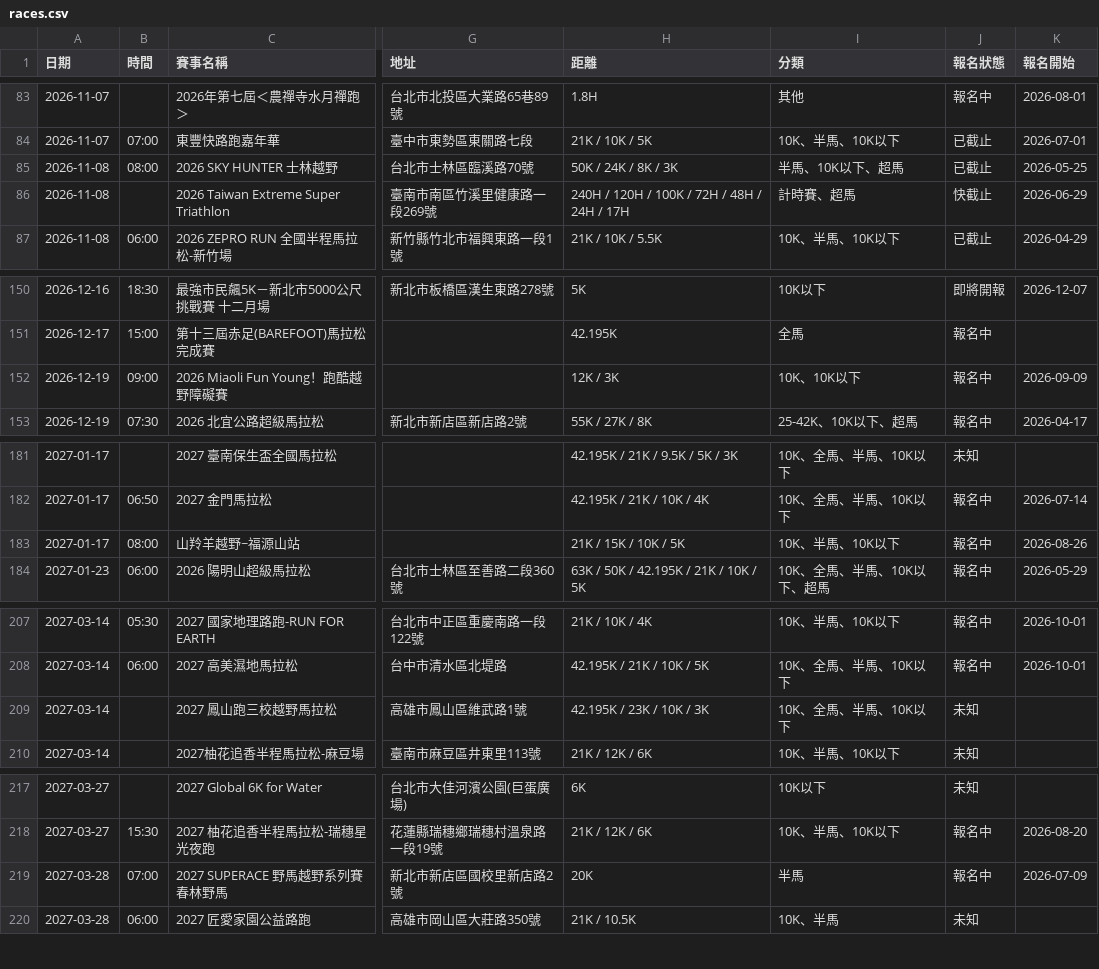
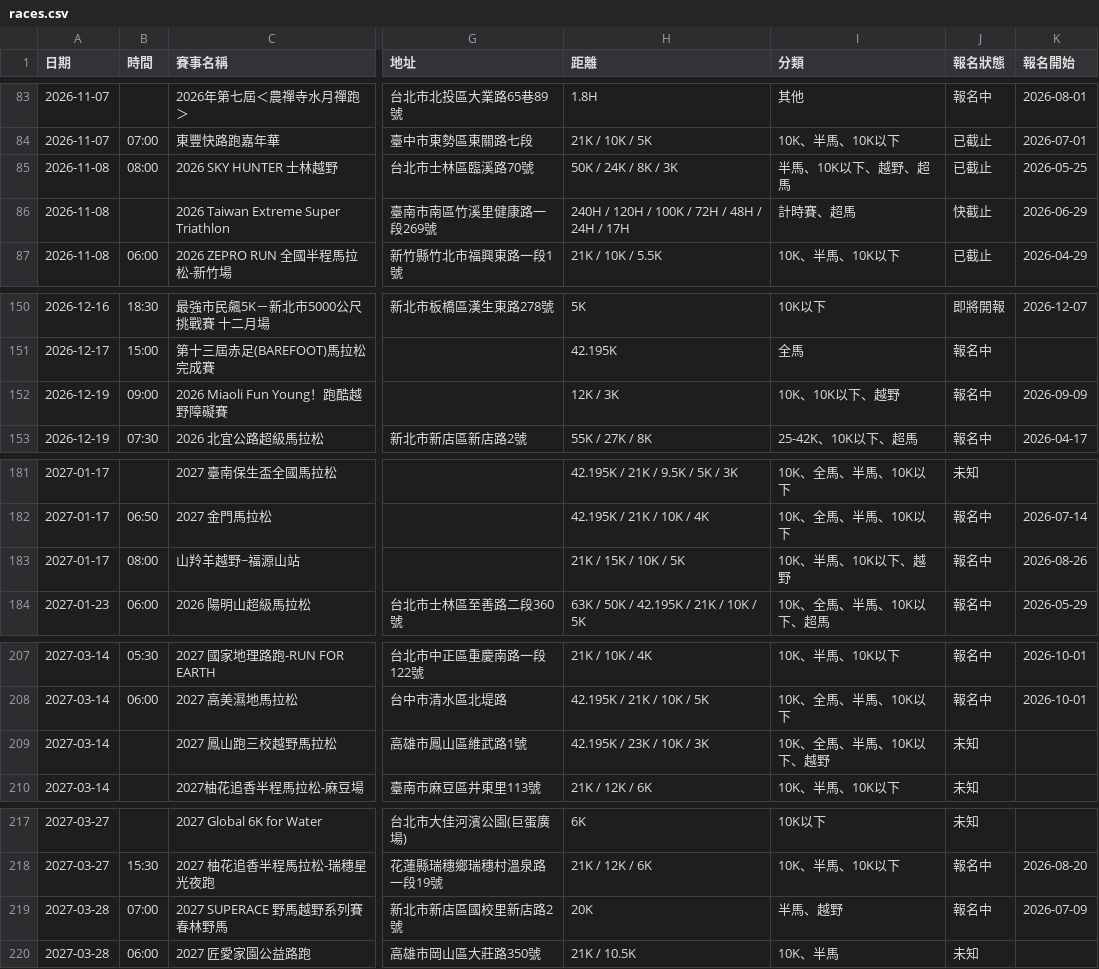
Before and after one commit to Seanchen310/Paoshi, a CSV file: output/races.csv, drawn as a sheet; only a part is shown, gaps mark what is left out; the diff covers the shown part only; the diff names each change by its address in the sheet, - before the commit and + after, or states it on an @@ line.

```diff
--- a/output/races.csv
+++ b/output/races.csv
-I85 (分類): 半馬、10K以下、超馬
+I85 (分類): 半馬、10K以下、越野、超馬
-I152 (分類): 10K、10K以下
+I152 (分類): 10K、10K以下、越野
-I183 (分類): 10K、半馬、10K以下
+I183 (分類): 10K、半馬、10K以下、越野
-I209 (分類): 10K、全馬、半馬、10K以下
+I209 (分類): 10K、全馬、半馬、10K以下、越野
-I219 (分類): 半馬
+I219 (分類): 半馬、越野
```
Also changed, not shown: 9 edited cells elsewhere in this file, 1 other file.
